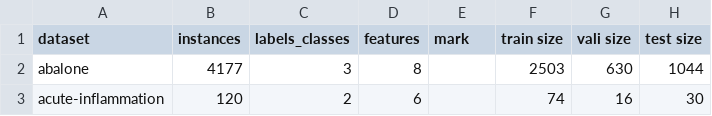
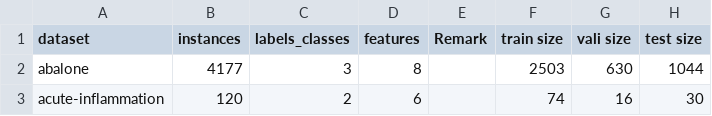
Before and after one commit to lingping-fuzzy/UCI-data-correct-split, a CSV file: meta_datasets.csv, drawn as a sheet; only a part is shown.

Commit message:
meta_datasets.csv

```diff
--- a/meta_datasets.csv
+++ b/meta_datasets.csv
@@ -1,2 +1,2 @@
-dataset,instances,labels_classes,features,mark,train size,vali size,test size
+dataset,instances,labels_classes,features,Remark,train size,vali size,test size
 abalone,4177,3,8,,2503,630,1044
```
